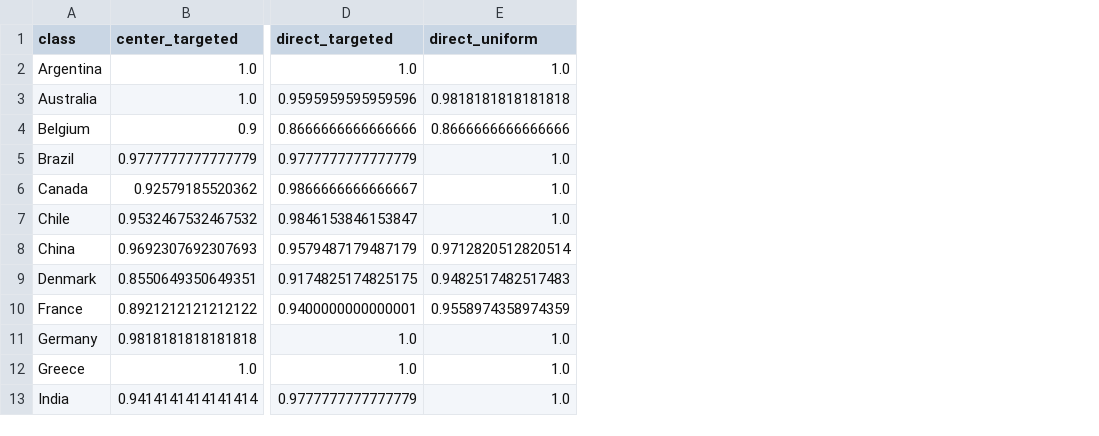
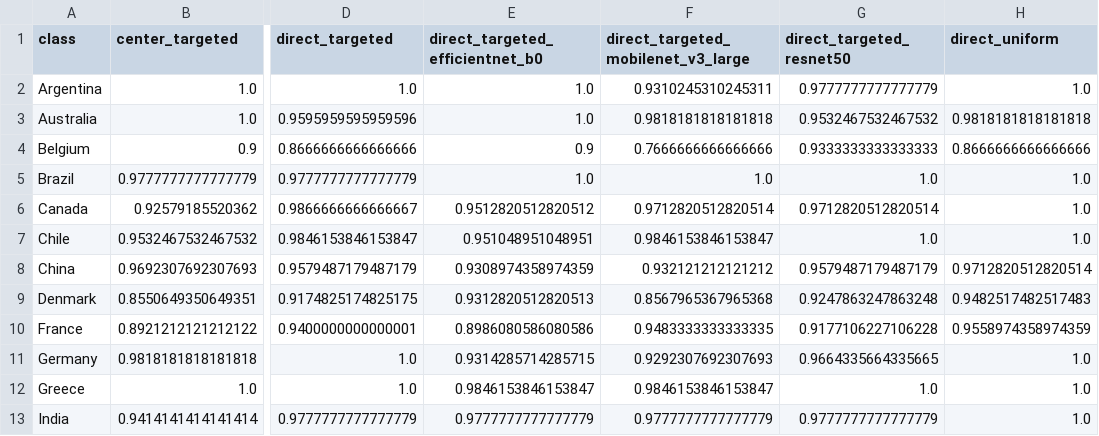
Before and after one commit to DuarteAlexandre/National-Flag-Identification, a CSV file: results/internal/internal_per_class_f1.csv, drawn as a sheet; only a part is shown, gaps mark what is left out; the diff names each change by its address in the sheet, - before the commit and + after, or states it on an @@ line.

```diff
--- a/results/internal/internal_per_class_f1.csv
+++ b/results/internal/internal_per_class_f1.csv
+column E (direct_targeted_efficientnet_b0), rows 2-13: 1.0 | 1.0 | 0.9 | 1.0 | 0.9512820512820512 | 0.951048951048951 | 0.9308974358974359 | 0.9312820512820513 | 0.8986080586080586 | 0.9314285714285715 | 0.9846153846153847 | 0.9777777777777779
+column F, rows 1-13: direct_targeted_mobilenet_v3_large | 0.9310245310245311 | 0.9818181818181818 | 0.7666666666666666 | 1.0 | 0.9712820512820514 | 0.9846153846153847 | 0.932121212121212 | 0.8567965367965368 | 0.9483333333333335 | 0.9292307692307693 | 0.9846153846153847 | 0.9777777777777779
+column G (direct_targeted_resnet50), rows 2-13: 0.9777777777777779 | 0.9532467532467532 | 0.9333333333333333 | 1.0 | 0.9712820512820514 | 1.0 | 0.9579487179487179 | 0.9247863247863248 | 0.9177106227106228 | 0.9664335664335665 | 1.0 | 0.9777777777777779
```
Also changed, not shown: results/internal/internal_runs.csv, results/internal/internal_summary.csv, 15 other files.
